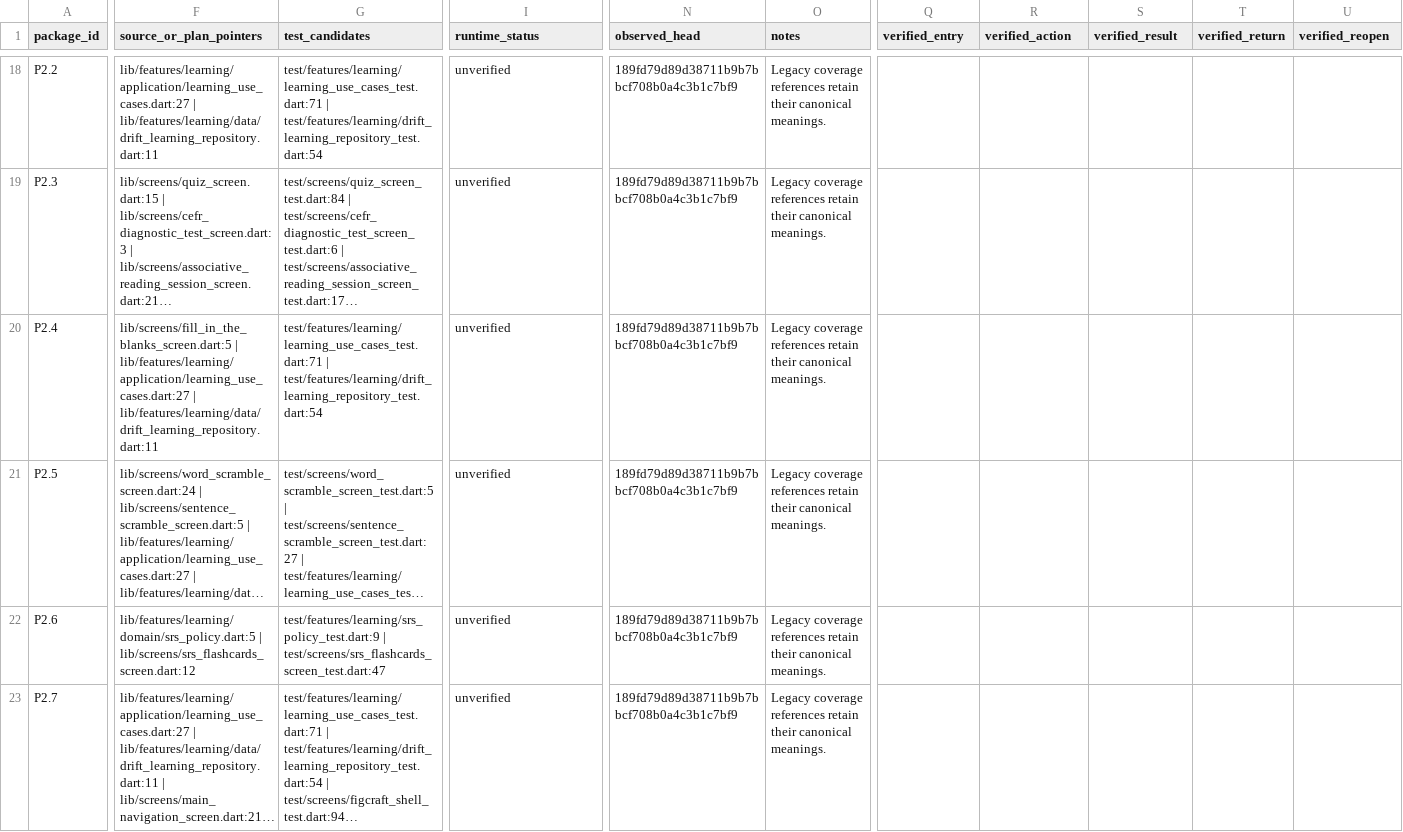
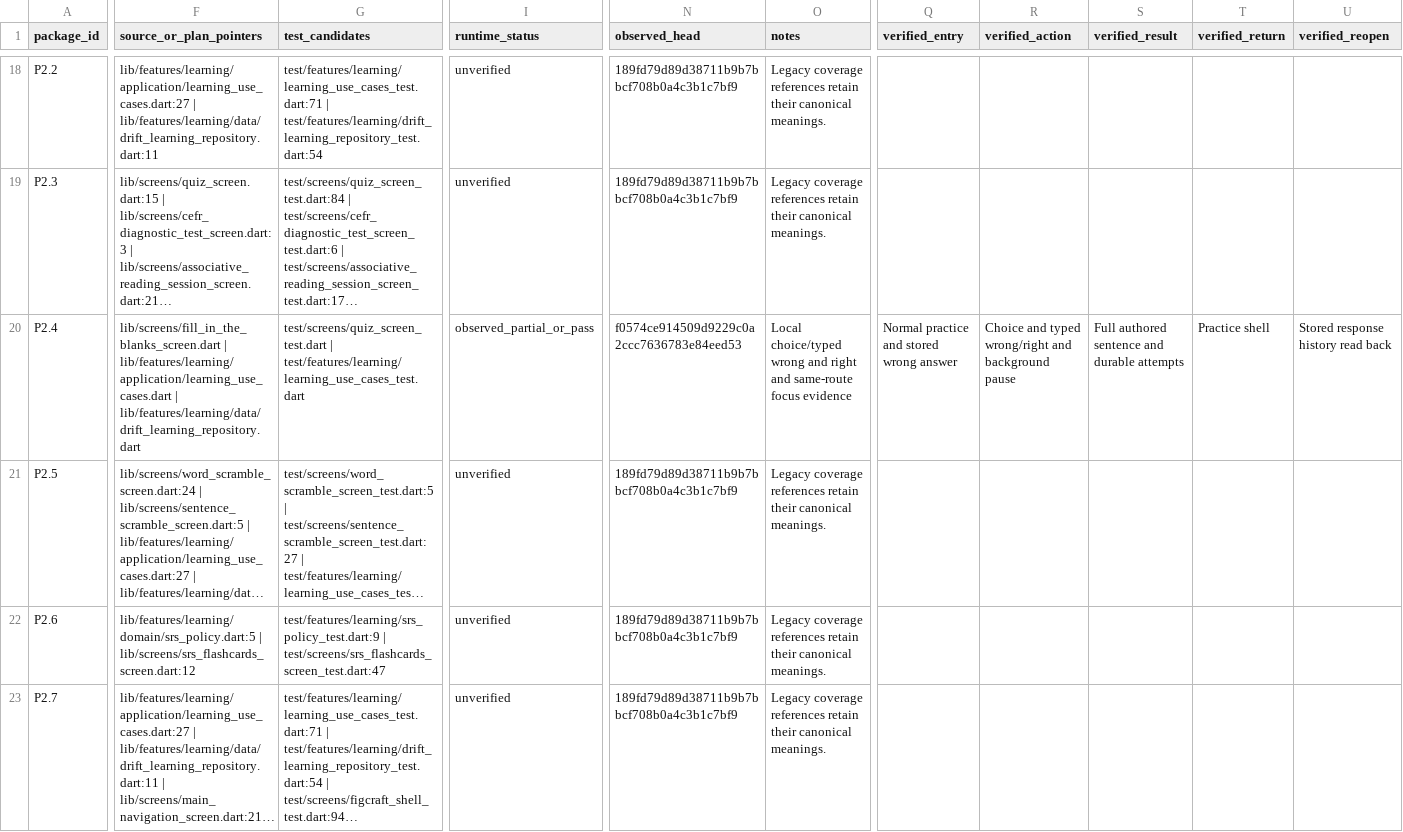
Before and after one commit to Phoomxo/LexiQuest, a CSV file: docs/development/figcraft-v1/evidence/work-packages.csv, drawn as a sheet; only a part is shown, gaps mark what is left out; long unchanged cells end in …; the diff covers the shown part only; the diff names each change by its address in the sheet, - before the commit and + after, or states it on an @@ line.

Commit message:
Record local acceptance for authored cloze

```diff
--- a/docs/development/figcraft-v1/evidence/work-packages.csv
+++ b/docs/development/figcraft-v1/evidence/work-packages.csv
-F20 (source_or_plan_pointers): lib/screens/fill_in_the_blanks_screen.dart:5 | lib/features/learning/application/learning_use_cases.dart:27 | lib/features/learning/data/drift_learning_repository.dart:11
+F20 (source_or_plan_pointers): lib/screens/fill_in_the_blanks_screen.dart | lib/features/learning/application/learning_use_cases.dart | lib/features/learning/data/drift_learning_repository.dart
-G20 (test_candidates): test/features/learning/learning_use_cases_test.dart:71 | test/features/learning/drift_learning_repository_test.dart:54
+G20 (test_candidates): test/screens/quiz_screen_test.dart | test/features/learning/learning_use_cases_test.dart
-I20 (runtime_status): unverified
+I20 (runtime_status): observed_partial_or_pass
-N20 (observed_head): 189fd79d89d38711b9b7bbcf708b0a4c3b1c7bf9
+N20 (observed_head): f0574ce914509d9229c0a2ccc7636783e84eed53
-O20 (notes): Legacy coverage references retain their canonical meanings.
+O20 (notes): Local choice/typed wrong and right and same-route focus evidence
-Q20 (verified_entry): (empty)
+Q20 (verified_entry): Normal practice and stored wrong answer
-R20 (verified_action): (empty)
+R20 (verified_action): Choice and typed wrong/right and background pause
-S20 (verified_result): (empty)
+S20 (verified_result): Full authored sentence and durable attempts
-T20 (verified_return): (empty)
+T20 (verified_return): Practice shell
-U20 (verified_reopen): (empty)
+U20 (verified_reopen): Stored response history read back
```
Also changed, not shown: 4 edited cells elsewhere in this file, docs/development/figcraft-v1/evidence/features.csv, docs/development/figcraft-v1/evidence/screens.csv, 3 other files.
